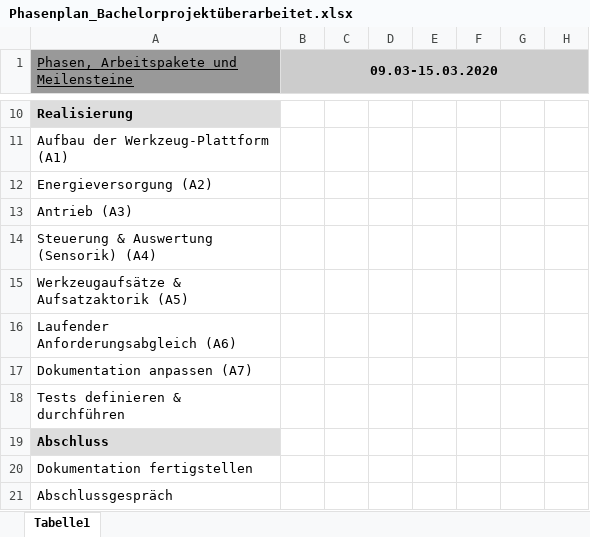
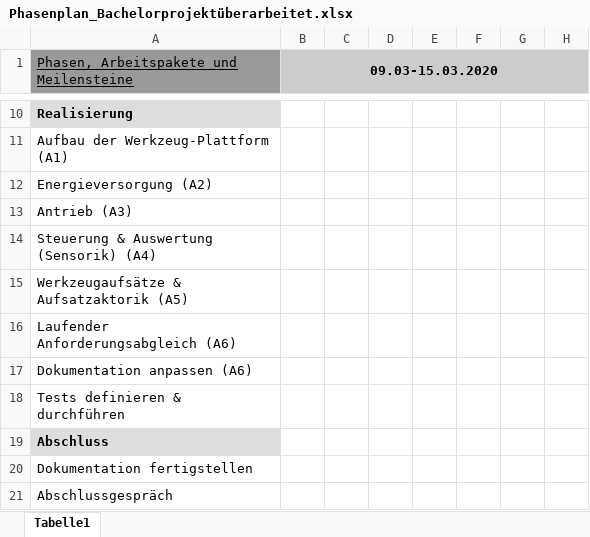
Before and after one commit to EHolzmann/Multifunktions-Werkzeug, an Excel workbook: Phasenplan_Bachelorprojektüberarbeitet.xlsx, sheet Tabelle1, drawn as a sheet; only a part is shown, gaps mark what is left out; values as stored, in another font and other column widths than the file's, no borders; charts and pictures not drawn; the diff names each change by its address in the sheet, - before the commit and + after, or states it on an @@ line.

Commit message:
Gantt-Chart überarbeitet

```diff
--- a/Phasenplan_Bachelorprojektüberarbeitet.xlsx (sheet Tabelle1)
+++ b/Phasenplan_Bachelorprojektüberarbeitet.xlsx (sheet Tabelle1)
-A17: Dokumentation anpassen (A7)
+A17: Dokumentation anpassen (A6)
```
